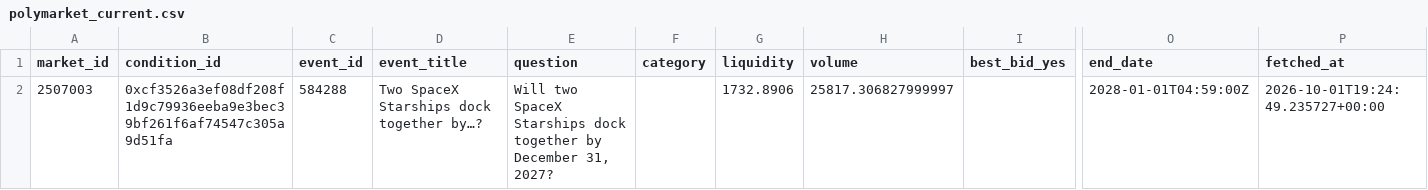
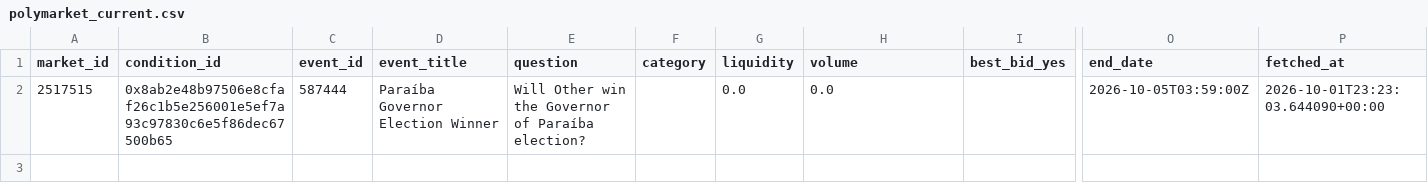
Before and after one commit to kanbeOK/time-wasting-repo-2, a CSV file: data/polymarket_current.csv, drawn as a sheet; only a part is shown, gaps mark what is left out; removed rows and columns are numbered as before the commit, all else as after; rows hold the shown columns only; the diff names each change by its address in the sheet, - before the commit and + after, or states it on an @@ line.

```diff
--- a/data/polymarket_current.csv
+++ b/data/polymarket_current.csv
-row 2: 2507003 | 0xcf3526a3ef08df208f1d9c79936eeba9e3bec39bf261f6af74547c305a9d51fa | 584288 | Two SpaceX Starships dock together by…? | Will two SpaceX Starships dock together by December 31, 2027? |  | 1732.8906 | 25817.306827999997 |  | 2028-01-01T04:59:00Z | 2026-10-01T19:24:49.235727+00:00
+row 2: 2517515 | 0x8ab2e48b97506e8cfaf26c1b5e256001e5ef7a93c97830c6e5f86dec67500b65 | 587444 | Paraíba Governor Election Winner | Will Other win the Governor of Paraíba election? |  | 0.0 | 0.0 |  | 2026-10-05T03:59:00Z | 2026-10-01T23:23:03.644090+00:00
```
